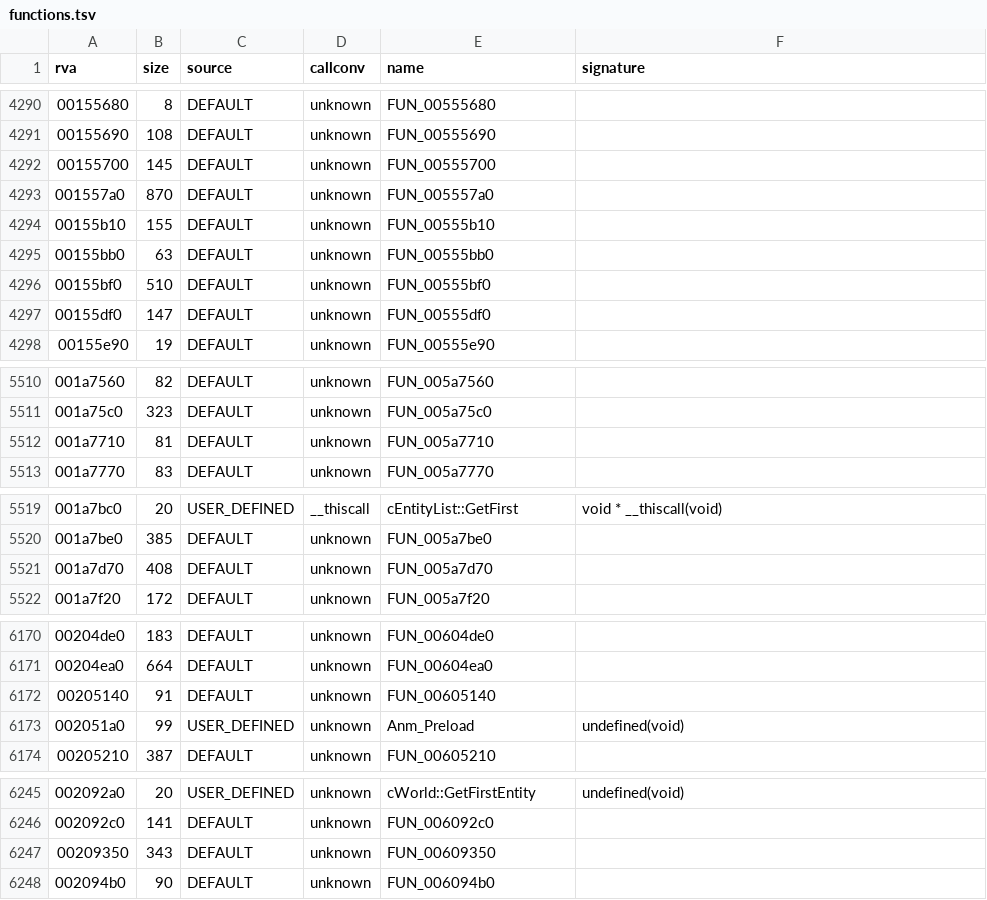
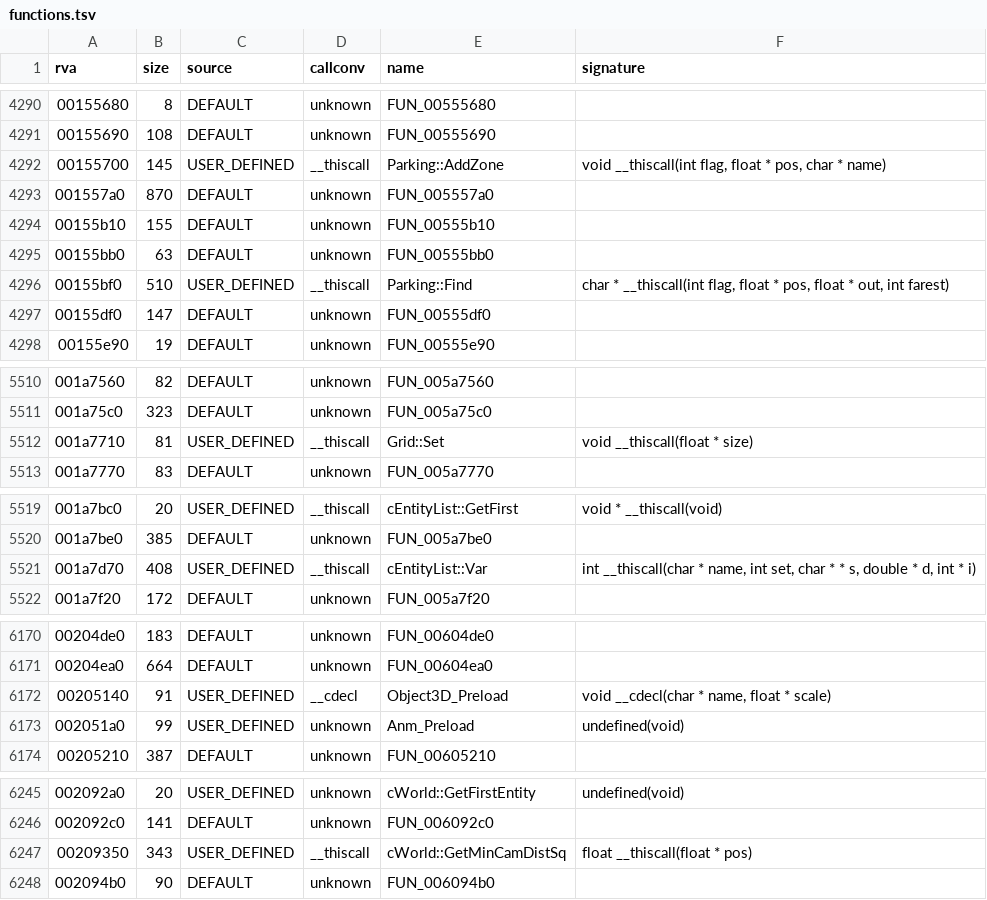
Before and after one commit to Blackwolf1337/scrapland, a TSV file: symbols/functions.tsv, drawn as a sheet; only a part is shown, gaps mark what is left out; the diff covers the shown part only.

Commit message:
Scrap: entity lists, camera distance, parking zones, video modes in C
cWorld gets the camera index and positions, grid and parking members (the
scheduler region was too big before). Unchecked video mode numbers crash
the original, left out of the test. 1410 menu and 541 level checks match.

```diff
--- a/symbols/functions.tsv
+++ b/symbols/functions.tsv
@@ -4291,3 +4291,3 @@ rva	size	source	callconv	name	signature
 00155690	108	DEFAULT	unknown	FUN_00555690	
-00155700	145	DEFAULT	unknown	FUN_00555700	
+00155700	145	USER_DEFINED	__thiscall	Parking::AddZone	void __thiscall(int flag, float * pos, char * name)
 001557a0	870	DEFAULT	unknown	FUN_005557a0	
@@ -4295,3 +4295,3 @@ rva	size	source	callconv	name	signature
 00155bb0	63	DEFAULT	unknown	FUN_00555bb0	
-00155bf0	510	DEFAULT	unknown	FUN_00555bf0	
+00155bf0	510	USER_DEFINED	__thiscall	Parking::Find	char * __thiscall(int flag, float * pos, float * out, int farest)
 00155df0	147	DEFAULT	unknown	FUN_00555df0	
@@ -5511,3 +5511,3 @@ rva	size	source	callconv	name	signature
 001a75c0	323	DEFAULT	unknown	FUN_005a75c0	
-001a7710	81	DEFAULT	unknown	FUN_005a7710	
+001a7710	81	USER_DEFINED	__thiscall	Grid::Set	void __thiscall(float * size)
 001a7770	83	DEFAULT	unknown	FUN_005a7770	
@@ -5520,3 +5520,3 @@ rva	size	source	callconv	name	signature
 001a7be0	385	DEFAULT	unknown	FUN_005a7be0	
-001a7d70	408	DEFAULT	unknown	FUN_005a7d70	
+001a7d70	408	USER_DEFINED	__thiscall	cEntityList::Var	int __thiscall(char * name, int set, char * * s, double * d, int * i)
 001a7f20	172	DEFAULT	unknown	FUN_005a7f20	
@@ -6171,3 +6171,3 @@ rva	size	source	callconv	name	signature
 00204ea0	664	DEFAULT	unknown	FUN_00604ea0	
-00205140	91	DEFAULT	unknown	FUN_00605140	
+00205140	91	USER_DEFINED	__cdecl	Object3D_Preload	void __cdecl(char * name, float * scale)
 002051a0	99	USER_DEFINED	unknown	Anm_Preload	undefined(void)
@@ -6246,3 +6246,3 @@ rva	size	source	callconv	name	signature
 002092c0	141	DEFAULT	unknown	FUN_006092c0	
-00209350	343	DEFAULT	unknown	FUN_00609350	
+00209350	343	USER_DEFINED	__thiscall	cWorld::GetMinCamDistSq	float __thiscall(float * pos)
 002094b0	90	DEFAULT	unknown	FUN_006094b0	
```
Also changed, not shown: 4 edited cells elsewhere in this file, 7 other files.
